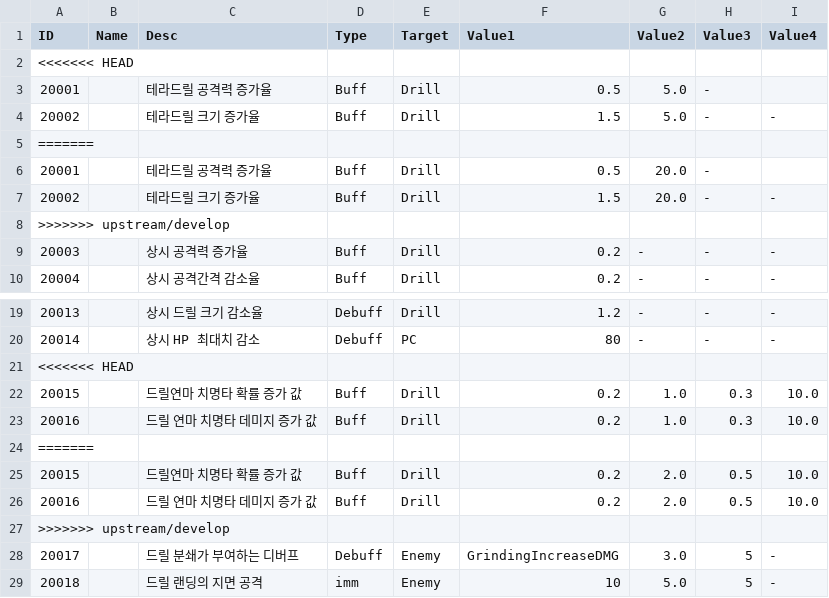
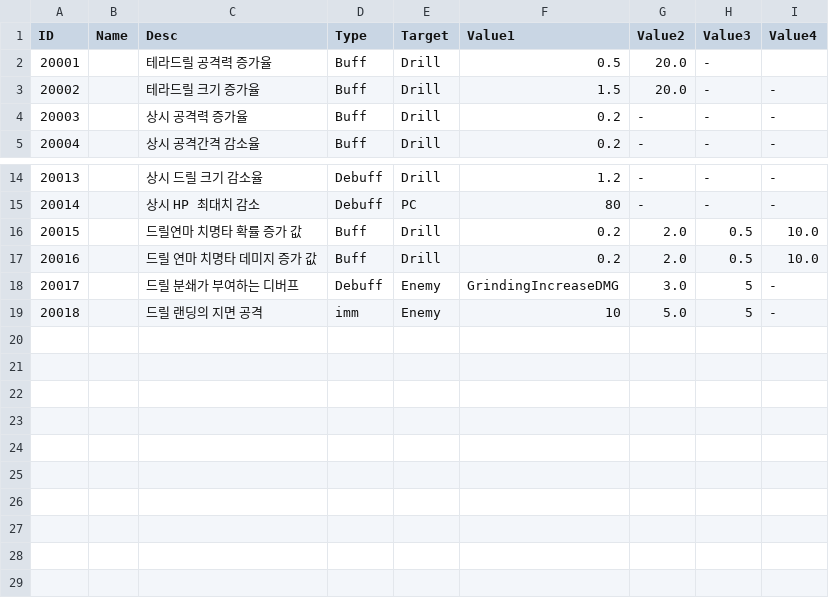
Before and after one commit to kupka05/Project_DR_KHT, a CSV file: Project_DR/Assets/Resources/CSVs/GameDataTable_SkillEffect_Table.csv, drawn as a sheet; only a part is shown, gaps mark what is left out; the diff names each change by its address in the sheet, - before the commit and + after, or states it on an @@ line.

```diff
--- a/Project_DR/Assets/Resources/CSVs/GameDataTable_SkillEffect_Table.csv
+++ b/Project_DR/Assets/Resources/CSVs/GameDataTable_SkillEffect_Table.csv
-row 2: <<<<<<< HEAD
-row 3: 20001 |  | 테라드릴 공격력 증가율 | Buff | Drill | 0.5 | 5.0 | -
-row 4: 20002 |  | 테라드릴 크기 증가율 | Buff | Drill | 1.5 | 5.0 | - | -
-row 5: =======
-row 8: >>>>>>> upstream/develop
-row 21: <<<<<<< HEAD
-row 22: 20015 |  | 드릴연마 치명타 확률 증가 값 | Buff | Drill | 0.2 | 1.0 | 0.3 | 10.0
-row 23: 20016 |  | 드릴 연마 치명타 데미지 증가 값 | Buff | Drill | 0.2 | 1.0 | 0.3 | 10.0
-row 24: =======
-row 27: >>>>>>> upstream/develop
```
Also changed, not shown: 13 other files.
